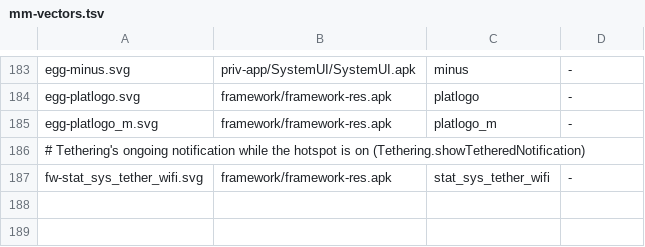
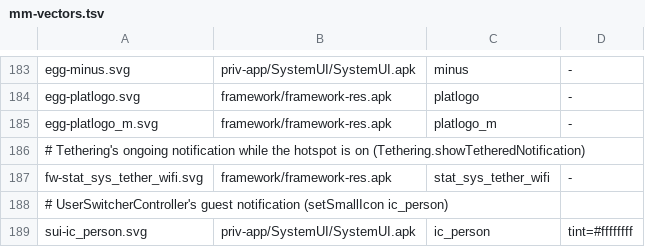
Before and after one commit to szabolevi98/android-time-machine, a TSV file: docs/data/mm-vectors.tsv, drawn as a sheet; only a part is shown, gaps mark what is left out.

```diff
--- a/docs/data/mm-vectors.tsv
+++ b/docs/data/mm-vectors.tsv
@@ -187 +187,3 @@ egg-platlogo_m.svg	framework/framework-res.apk	platlogo_m	-
 fw-stat_sys_tether_wifi.svg	framework/framework-res.apk	stat_sys_tether_wifi	-
+# UserSwitcherController's guest notification (setSmallIcon ic_person)
+sui-ic_person.svg	priv-app/SystemUI/SystemUI.apk	ic_person	tint=#ffffffff
```
Also changed, not shown: docs/reports/assets/6.0.1.tsv, 5 other files.
